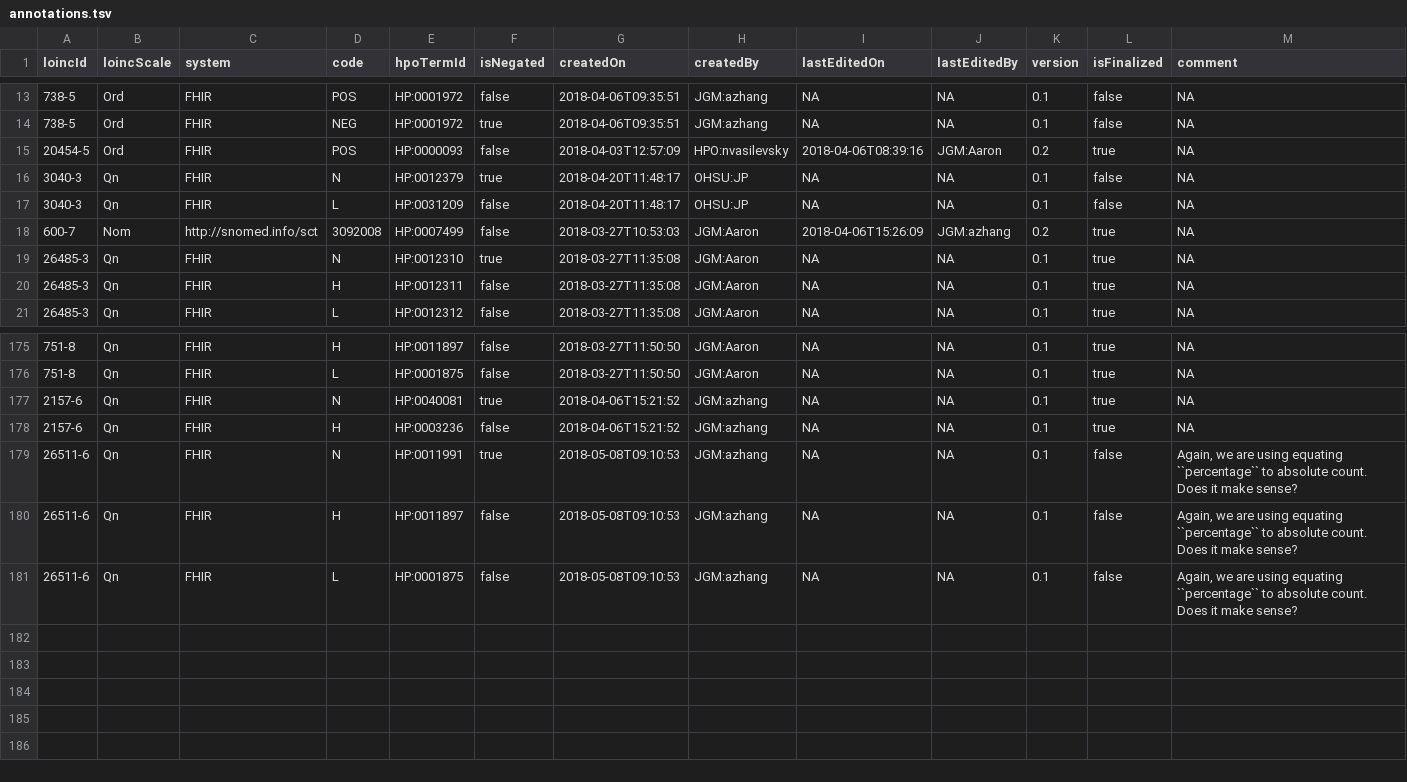
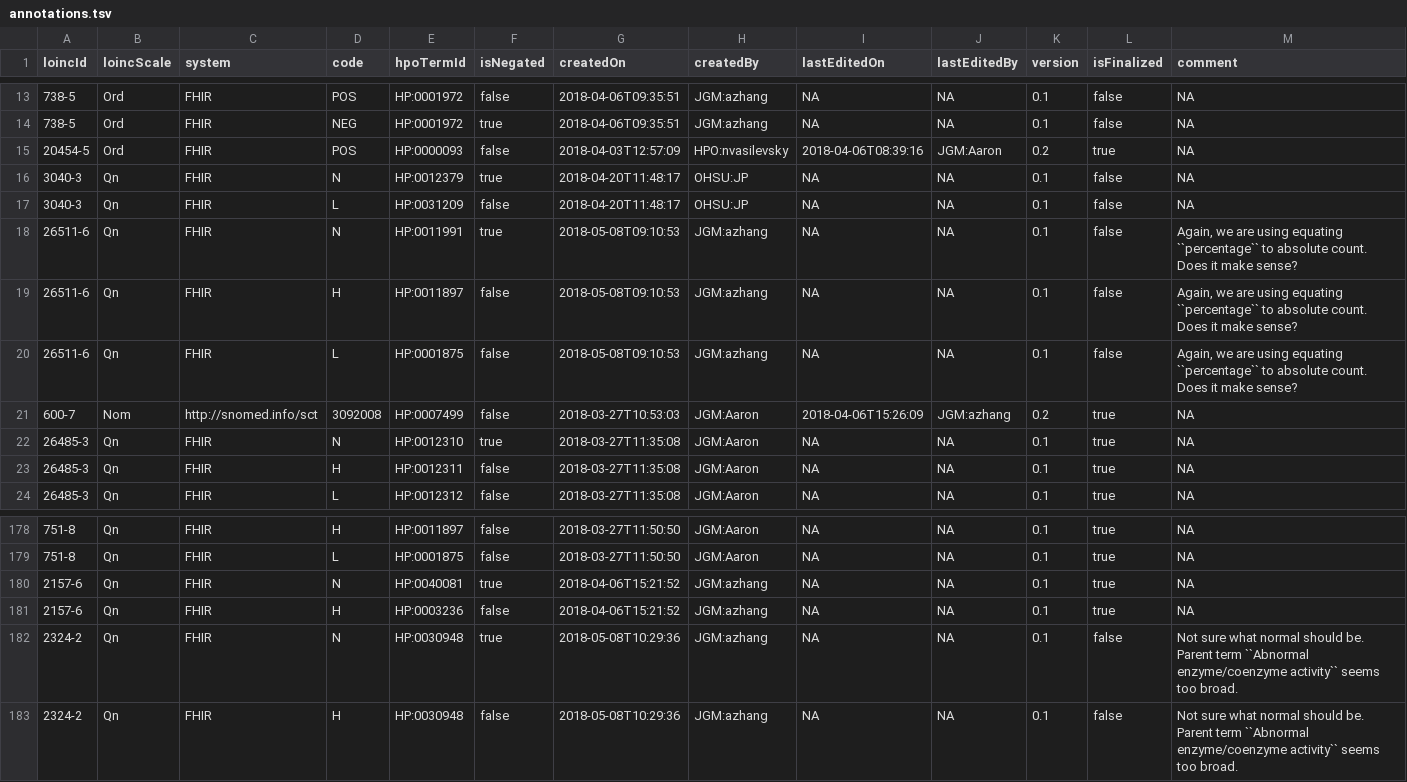
Before and after one commit to TheJacksonLaboratory/loinc2hpoAnnotation, a TSV file: Data/TSVSingleFile/annotations.tsv, drawn as a sheet; only a part is shown, gaps mark what is left out.

Commit message:
update

```diff
--- a/Data/TSVSingleFile/annotations.tsv
+++ b/Data/TSVSingleFile/annotations.tsv
@@ -17,2 +17,5 @@ loincId	loincScale	system	code	hpoTermId	isNegated	createdOn	createdBy	lastEdite
 3040-3	Qn	FHIR	L	HP:0031209	false	2018-04-20T11:48:17	OHSU:JP	NA	NA	0.1	false	NA
+26511-6	Qn	FHIR	N	HP:0011991	true	2018-05-08T09:10:53	JGM:azhang	NA	NA	0.1	false	Again, we are using equating ``percentage`` to absolute count. Does it make sense?
+26511-6	Qn	FHIR	H	HP:0011897	false	2018-05-08T09:10:53	JGM:azhang	NA	NA	0.1	false	Again, we are using equating ``percentage`` to absolute count. Does it make sense?
+26511-6	Qn	FHIR	L	HP:0001875	false	2018-05-08T09:10:53	JGM:azhang	NA	NA	0.1	false	Again, we are using equating ``percentage`` to absolute count. Does it make sense?
 600-7	Nom	http://snomed.info/sct	3092008	HP:0007499	false	2018-03-27T10:53:03	JGM:Aaron	2018-04-06T15:26:09	JGM:azhang	0.2	true	NA
@@ -178,4 +181,3 @@ loincId	loincScale	system	code	hpoTermId	isNegated	createdOn	createdBy	lastEdite
 2157-6	Qn	FHIR	H	HP:0003236	false	2018-04-06T15:21:52	JGM:azhang	NA	NA	0.1	true	NA
-26511-6	Qn	FHIR	N	HP:0011991	true	2018-05-08T09:10:53	JGM:azhang	NA	NA	0.1	false	Again, we are using equating ``percentage`` to absolute count. Does it make sense?
-26511-6	Qn	FHIR	H	HP:0011897	false	2018-05-08T09:10:53	JGM:azhang	NA	NA	0.1	false	Again, we are using equating ``percentage`` to absolute count. Does it make sense?
-26511-6	Qn	FHIR	L	HP:0001875	false	2018-05-08T09:10:53	JGM:azhang	NA	NA	0.1	false	Again, we are using equating ``percentage`` to absolute count. Does it make sense?
+2324-2	Qn	FHIR	N	HP:0030948	true	2018-05-08T10:29:36	JGM:azhang	NA	NA	0.1	false	Not sure what normal should be. Parent term ``Abnormal enzyme/coenzyme activity`` seems too broad.
+2324-2	Qn	FHIR	H	HP:0030948	false	2018-05-08T10:29:36	JGM:azhang	NA	NA	0.1	false	Not sure what normal should be. Parent term ``Abnormal enzyme/coenzyme activity`` seems too broad.
```
